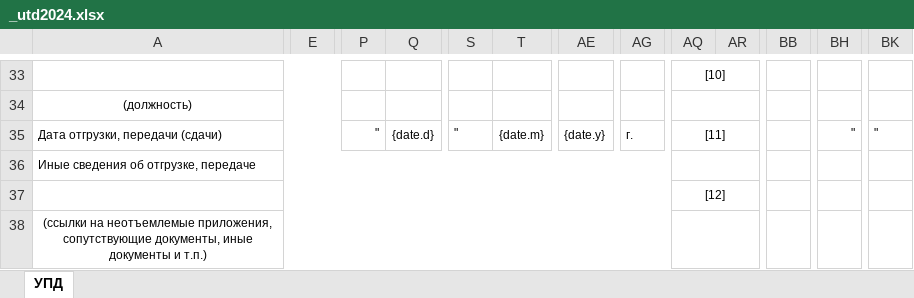
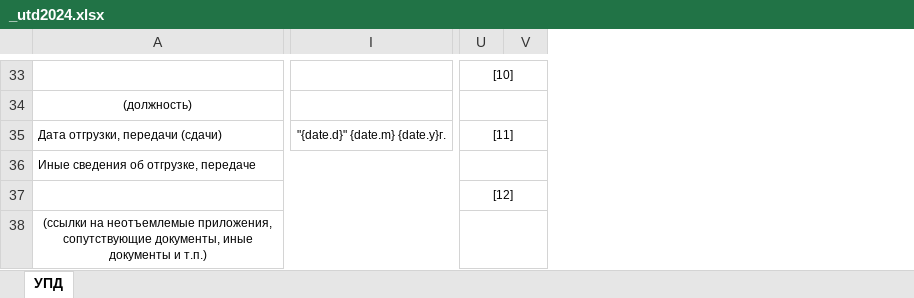
Before and after one commit to Roman-Moiseenko/nordihome, an Excel workbook: resources/template/accounting/_utd2024.xlsx, sheet УПД, drawn as a sheet; only a part is shown, gaps mark what is left out; values as stored, in another font and other column widths than the file's, no borders; removed rows and columns are numbered as before the commit, all else as after; the diff covers the shown part only; the diff names each change by its address in the sheet, - before the commit and + after, or states it on an @@ line.

```diff
--- a/resources/template/accounting/_utd2024.xlsx (sheet УПД)
+++ b/resources/template/accounting/_utd2024.xlsx (sheet УПД)
-column E, empty
-column P, row 35: "
-column Q, row 35: {date.d}
+column I, row 35: "{date.d}" {date.m} {date.y}г.
-column S, row 35: "
-column T, row 35: {date.m}
-column AE, row 35: {date.y}
-column AG, row 35: г.
-column BB, empty
-column BH, row 35: "
-column BK, row 35: "
-A33:M33 merged
+A33:F33 merged
-AQ33:AS33 merged
+U33:V33 merged
-A34:M34 merged
+A34:F34 merged
-AQ34:AS34 merged
+U34:V34 merged
-AQ35:AS35 merged
+U35:V35 merged
-AQ36:AS36 merged
+U36:V36 merged
-AQ37:AS37 merged
+U37:V37 merged
-AQ38:AS38 merged
+U38:V38 merged
```
Also changed, not shown: 1 added row, 1 removed row, 41 removed columns, 6 edited cells and merged cells elsewhere in this sheet, formulas that keep their value, 16 other files.
